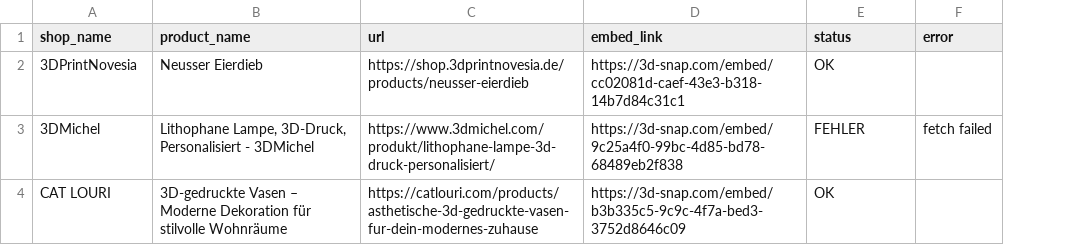
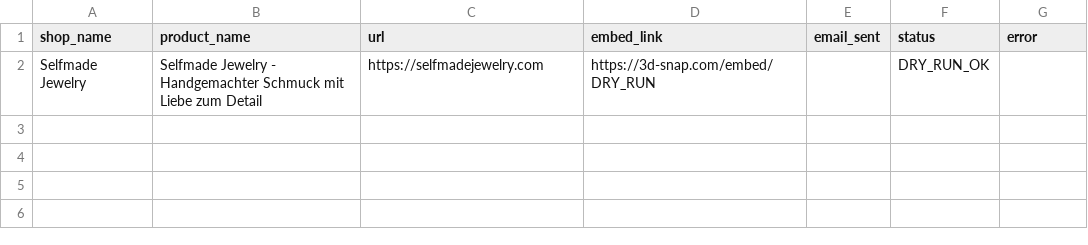
Before and after one commit to jkunisch/exhibitxr, a CSV file: outreach_results.csv, drawn as a sheet; removed rows and columns are numbered as before the commit, all else as after; the diff names each change by its address in the sheet, - before the commit and + after, or states it on an @@ line.

```diff
--- a/outreach_results.csv
+++ b/outreach_results.csv
+column E (email_sent), empty
-row 2: 3DPrintNovesia | Neusser Eierdieb | https://shop.3dprintnovesia.de/products/neusser-eierdieb | https://3d-snap.com/embed/cc02081d-caef-43e3-b318-14b7d84c31c1 | OK
-row 3: 3DMichel | Lithophane Lampe, 3D-Druck, Personalisiert - 3DMichel | https://www.3dmichel.com/produkt/lithophane-lampe-3d-druck-personalisiert/ | https://3d-snap.com/embed/9c25a4f0-99bc-4d85-bd78-68489eb2f838 | FEHLER | fetch failed
-row 4: CAT LOURI | 3D-gedruckte Vasen – Moderne Dekoration für stilvolle Wohnräume | https://catlouri.com/products/asthetische-3d-gedruckte-vasen-fur-dein-modernes-zuhause | https://3d-snap.com/embed/b3b335c5-9c9c-4f7a-bed3-3752d8646c09 | OK
+row 2: Selfmade Jewelry | Selfmade Jewelry - Handgemachter Schmuck mit Liebe zum Detail | https://selfmadejewelry.com | https://3d-snap.com/embed/DRY_RUN |  | DRY_RUN_OK
```
Also changed, not shown: 11 other files.
